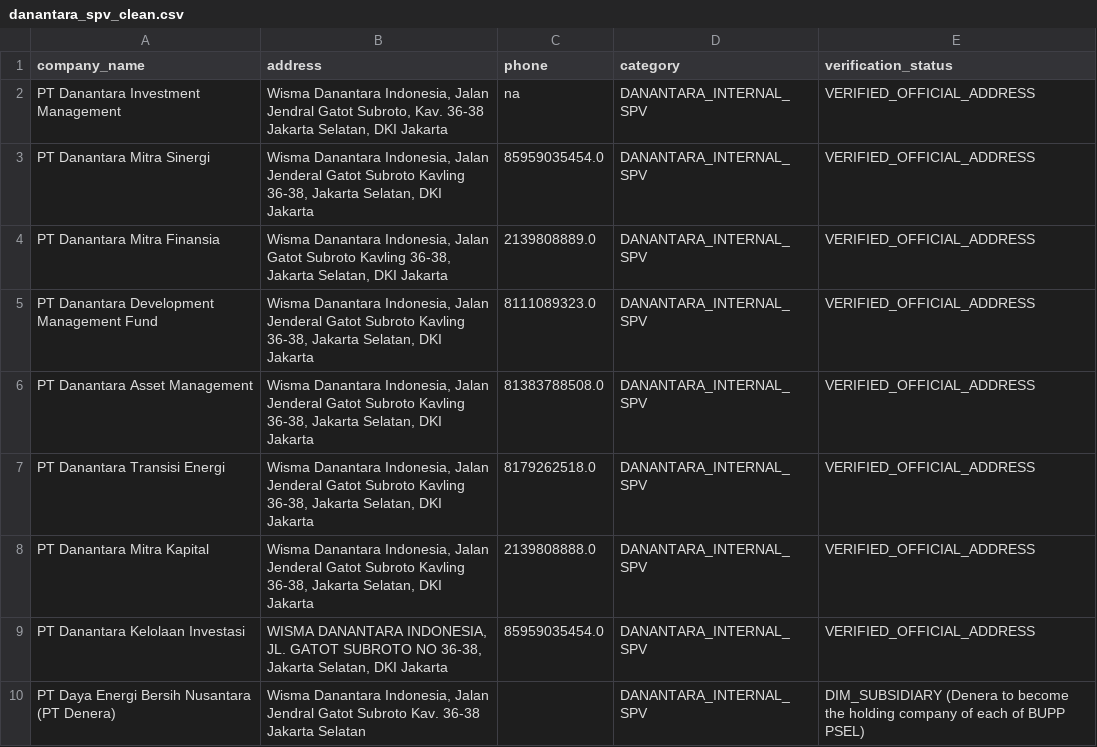
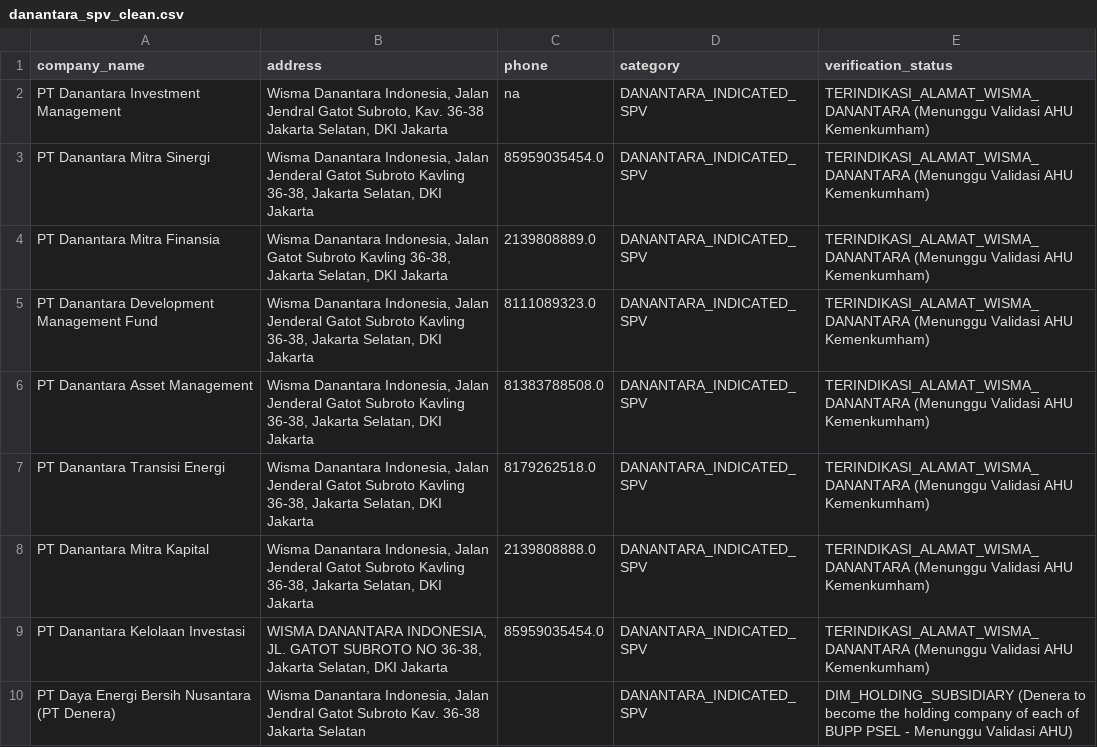
Before and after one commit to d-fullstackdev/dnt, a CSV file: data/processed/danantara_spv_clean.csv, drawn as a sheet.

```diff
--- a/data/processed/danantara_spv_clean.csv
+++ b/data/processed/danantara_spv_clean.csv
@@ -1,10 +1,10 @@
 company_name,address,phone,category,verification_status
-PT Danantara Investment Management,"Wisma Danantara Indonesia, Jalan Jendral Gatot Subroto, Kav. 36-38 Jakarta Selatan, DKI Jakarta",na,DANANTARA_INTERNAL_SPV,VERIFIED_OFFICIAL_ADDRESS
-PT Danantara Mitra Sinergi,"Wisma Danantara Indonesia, Jalan Jenderal Gatot Subroto Kavling 36-38, Jakarta Selatan, DKI Jakarta",85959035454.0,DANANTARA_INTERNAL_SPV,VERIFIED_OFFICIAL_ADDRESS
-PT Danantara Mitra Finansia,"Wisma Danantara Indonesia, Jalan Gatot Subroto Kavling 36-38, Jakarta Selatan, DKI Jakarta",2139808889.0,DANANTARA_INTERNAL_SPV,VERIFIED_OFFICIAL_ADDRESS
-PT Danantara Development Management Fund,"Wisma Danantara Indonesia, Jalan Jenderal Gatot Subroto Kavling 36-38, Jakarta Selatan, DKI Jakarta",8111089323.0,DANANTARA_INTERNAL_SPV,VERIFIED_OFFICIAL_ADDRESS
-PT Danantara Asset Management,"Wisma Danantara Indonesia, Jalan Jenderal Gatot Subroto Kavling 36-38, Jakarta Selatan, DKI Jakarta",81383788508.0,DANANTARA_INTERNAL_SPV,VERIFIED_OFFICIAL_ADDRESS
-PT Danantara Transisi Energi,"Wisma Danantara Indonesia, Jalan Jenderal Gatot Subroto Kavling 36-38, Jakarta Selatan, DKI Jakarta",8179262518.0,DANANTARA_INTERNAL_SPV,VERIFIED_OFFICIAL_ADDRESS
-PT Danantara Mitra Kapital,"Wisma Danantara Indonesia, Jalan Jenderal Gatot Subroto Kavling 36-38, Jakarta Selatan, DKI Jakarta",2139808888.0,DANANTARA_INTERNAL_SPV,VERIFIED_OFFICIAL_ADDRESS
-PT Danantara Kelolaan Investasi,"WISMA DANANTARA INDONESIA, JL. GATOT SUBROTO NO 36-38, Jakarta Selatan, DKI Jakarta",85959035454.0,DANANTARA_INTERNAL_SPV,VERIFIED_OFFICIAL_ADDRESS
-PT Daya Energi Bersih Nusantara (PT Denera),"Wisma Danantara Indonesia, Jalan Jendral Gatot Subroto Kav. 36-38 Jakarta Selatan",,DANANTARA_INTERNAL_SPV,DIM_SUBSIDIARY (Denera to become the holding company of each of BUPP PSEL)
+PT Danantara Investment Management,"Wisma Danantara Indonesia, Jalan Jendral Gatot Subroto, Kav. 36-38 Jakarta Selatan, DKI Jakarta",na,DANANTARA_INDICATED_SPV,TERINDIKASI_ALAMAT_WISMA_DANANTARA (Menunggu Validasi AHU Kemenkumham)
+PT Danantara Mitra Sinergi,"Wisma Danantara Indonesia, Jalan Jenderal Gatot Subroto Kavling 36-38, Jakarta Selatan, DKI Jakarta",85959035454.0,DANANTARA_INDICATED_SPV,TERINDIKASI_ALAMAT_WISMA_DANANTARA (Menunggu Validasi AHU Kemenkumham)
+PT Danantara Mitra Finansia,"Wisma Danantara Indonesia, Jalan Gatot Subroto Kavling 36-38, Jakarta Selatan, DKI Jakarta",2139808889.0,DANANTARA_INDICATED_SPV,TERINDIKASI_ALAMAT_WISMA_DANANTARA (Menunggu Validasi AHU Kemenkumham)
+PT Danantara Development Management Fund,"Wisma Danantara Indonesia, Jalan Jenderal Gatot Subroto Kavling 36-38, Jakarta Selatan, DKI Jakarta",8111089323.0,DANANTARA_INDICATED_SPV,TERINDIKASI_ALAMAT_WISMA_DANANTARA (Menunggu Validasi AHU Kemenkumham)
+PT Danantara Asset Management,"Wisma Danantara Indonesia, Jalan Jenderal Gatot Subroto Kavling 36-38, Jakarta Selatan, DKI Jakarta",81383788508.0,DANANTARA_INDICATED_SPV,TERINDIKASI_ALAMAT_WISMA_DANANTARA (Menunggu Validasi AHU Kemenkumham)
+PT Danantara Transisi Energi,"Wisma Danantara Indonesia, Jalan Jenderal Gatot Subroto Kavling 36-38, Jakarta Selatan, DKI Jakarta",8179262518.0,DANANTARA_INDICATED_SPV,TERINDIKASI_ALAMAT_WISMA_DANANTARA (Menunggu Validasi AHU Kemenkumham)
+PT Danantara Mitra Kapital,"Wisma Danantara Indonesia, Jalan Jenderal Gatot Subroto Kavling 36-38, Jakarta Selatan, DKI Jakarta",2139808888.0,DANANTARA_INDICATED_SPV,TERINDIKASI_ALAMAT_WISMA_DANANTARA (Menunggu Validasi AHU Kemenkumham)
+PT Danantara Kelolaan Investasi,"WISMA DANANTARA INDONESIA, JL. GATOT SUBROTO NO 36-38, Jakarta Selatan, DKI Jakarta",85959035454.0,DANANTARA_INDICATED_SPV,TERINDIKASI_ALAMAT_WISMA_DANANTARA (Menunggu Validasi AHU Kemenkumham)
+PT Daya Energi Bersih Nusantara (PT Denera),"Wisma Danantara Indonesia, Jalan Jendral Gatot Subroto Kav. 36-38 Jakarta Selatan",,DANANTARA_INDICATED_SPV,DIM_HOLDING_SUBSIDIARY (Denera to become the holding company of each of BUPP PSEL - Menunggu Validasi AHU)
```
Also changed, not shown: data/processed/bumn_master_clean.csv, 4 other files.
